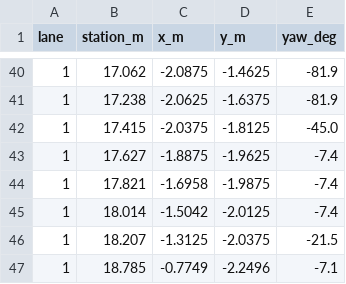
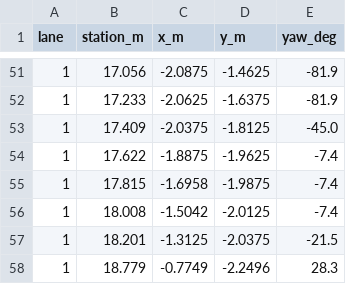
Before and after one commit to KDH1029/ROLAB-COSHOW-2026, a CSV file: routes/rec105326_lap2.csv, drawn as a sheet; only a part is shown, gaps mark what is left out; the diff covers the shown part only.

```diff
--- a/routes/rec105326_lap2.csv
+++ b/routes/rec105326_lap2.csv
@@ -40,8 +51,8 @@ lane,station_m,x_m,y_m,yaw_deg
-1,17.062,-2.0875,-1.4625,-81.9
-1,17.238,-2.0625,-1.6375,-81.9
-1,17.415,-2.0375,-1.8125,-45.0
-1,17.627,-1.8875,-1.9625,-7.4
-1,17.821,-1.6958,-1.9875,-7.4
-1,18.014,-1.5042,-2.0125,-7.4
-1,18.207,-1.3125,-2.0375,-21.5
-1,18.785,-0.7749,-2.2496,-7.1
+1,17.056,-2.0875,-1.4625,-81.9
+1,17.233,-2.0625,-1.6375,-81.9
+1,17.409,-2.0375,-1.8125,-45.0
+1,17.622,-1.8875,-1.9625,-7.4
+1,17.815,-1.6958,-1.9875,-7.4
+1,18.008,-1.5042,-2.0125,-7.4
+1,18.201,-1.3125,-2.0375,-21.5
+1,18.779,-0.7749,-2.2496,28.3
```
Also changed, not shown: 21 added rows, 10 removed rows and 30 edited cells elsewhere in this file, routes/rec105326_lap1.csv, 2 other files.
